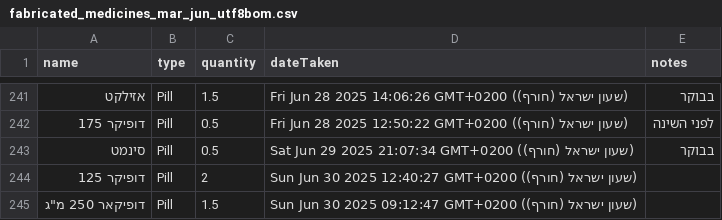
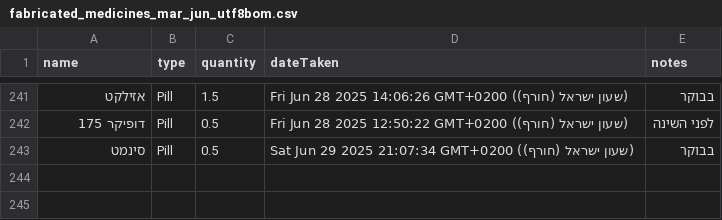
Before and after one commit to AvivFairfield/finalproject, a CSV file: public/fabricated_medicines_mar_jun_utf8bom.csv, drawn as a sheet; only a part is shown, gaps mark what is left out.

```diff
--- a/public/fabricated_medicines_mar_jun_utf8bom.csv
+++ b/public/fabricated_medicines_mar_jun_utf8bom.csv
@@ -243,3 +243 @@
 סינמט,Pill,0.5,Sat Jun 29 2025 21:07:34 GMT+0200 (שעון ישראל (חורף)),בבוקר
-דופיקר 125,Pill,2,Sun Jun 30 2025 12:40:27 GMT+0200 (שעון ישראל (חורף)),
-"דופיקאר 250 מ""ג",Pill,1.5,Sun Jun 30 2025 09:12:47 GMT+0200 (שעון ישראל (חורף)),
```
Also changed, not shown: 14 other files.
